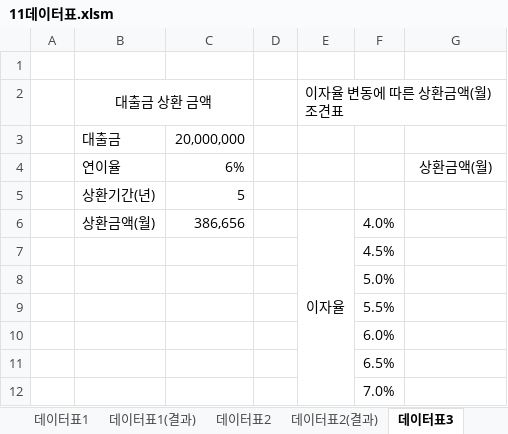
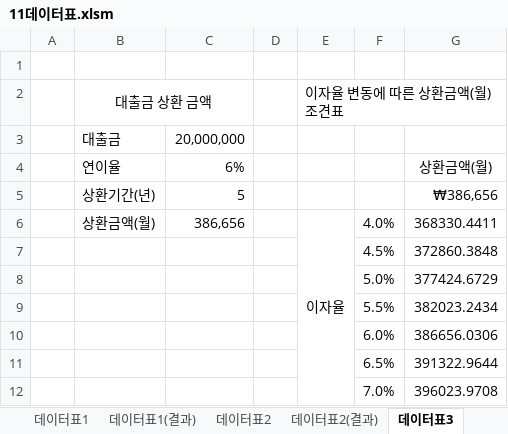
Before and after one commit to jx007s/AGI_EXCEL_2026_07, an Excel workbook: 기본서/26컴활2급/이론/11데이터표.xlsm, sheet 데이터표3, drawn as a sheet; values as stored, in another font and other column widths than the file's, no borders; the diff names each change by its address in the sheet, - before the commit and + after, or states it on an @@ line.

```diff
--- a/기본서/26컴활2급/이론/11데이터표.xlsm (sheet 데이터표3)
+++ b/기본서/26컴활2급/이론/11데이터표.xlsm (sheet 데이터표3)
-G5: (empty)
+G5: ₩386,656
-G6: (empty)
+G6: 368330.4411
-G7: (empty)
+G7: 372860.3848
-G8: (empty)
+G8: 377424.6729
-G9: (empty)
+G9: 382023.2434
-G10: (empty)
+G10: 386656.0306
-G11: (empty)
+G11: 391322.9644
-G12: (empty)
+G12: 396023.9708
```
Also changed, not shown: sheet 데이터표2, sheet 데이터표1, 기본서/26컴활2급/이론/10부분합.xlsm, 기본서/26컴활2급/이론/13시나리오.xlsm, 5 other files.
